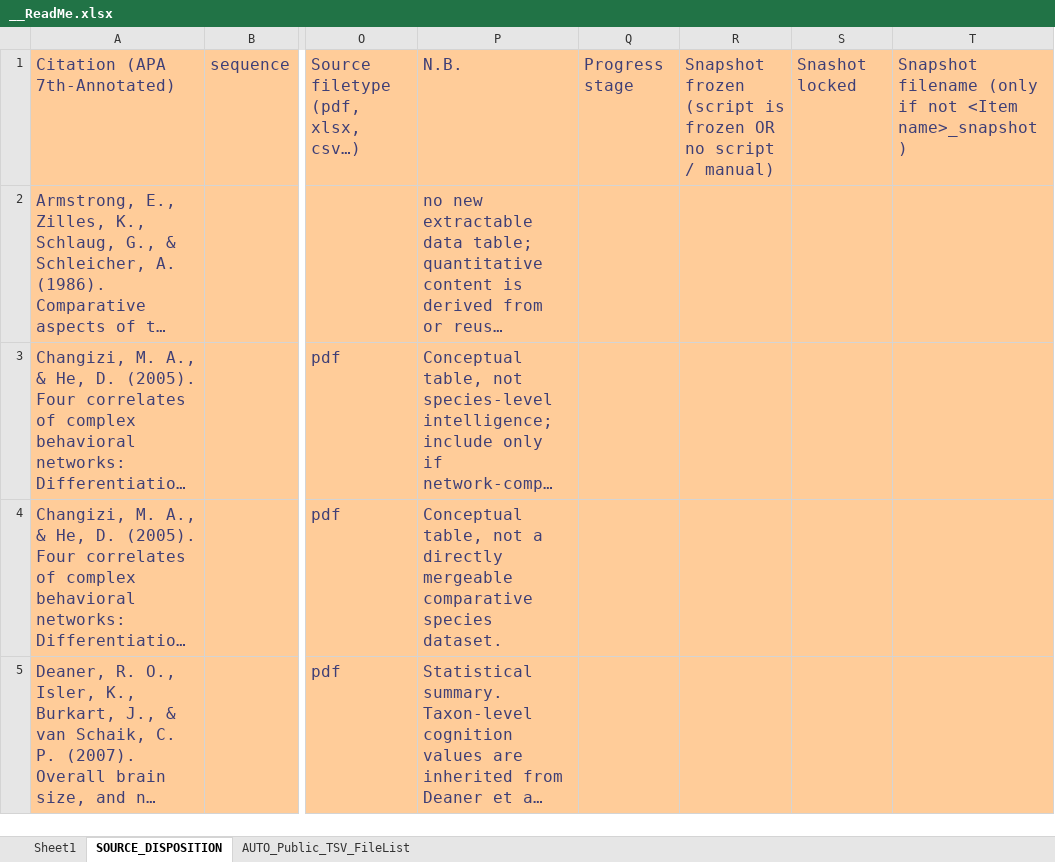
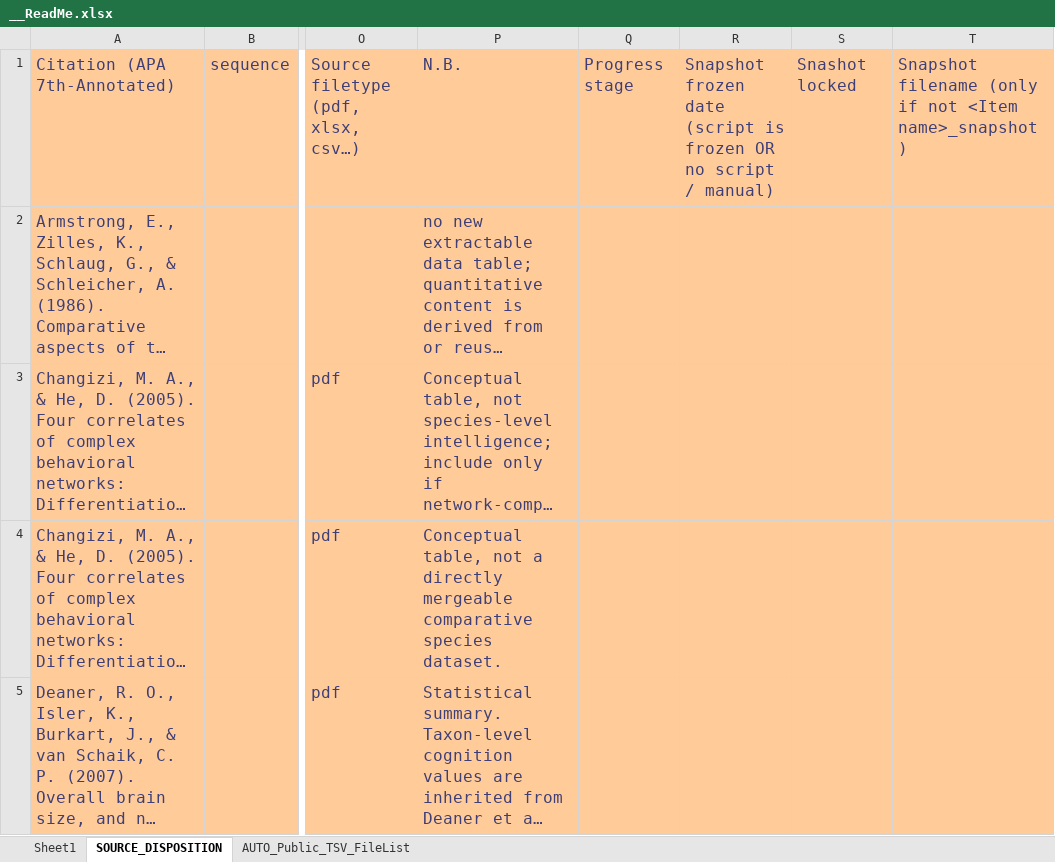
Before and after one commit to AleAliSousa/Evo-M1-Trait-Data, an Excel workbook: __ReadMe.xlsx, sheet SOURCE_DISPOSITION, drawn as a sheet; only a part is shown, gaps mark what is left out; long unchanged cells end in …; values as stored, in another font and other column widths than the file's, no borders; the diff names each change by its address in the sheet, - before the commit and + after, or states it on an @@ line.

```diff
--- a/__ReadMe.xlsx (sheet SOURCE_DISPOSITION)
+++ b/__ReadMe.xlsx (sheet SOURCE_DISPOSITION)
-R1: Snapshot frozen (script is…
+R1: Snapshot frozen date (script is…
```
Also changed, not shown: sheet Sheet1, hidden cells, 1 other file.
